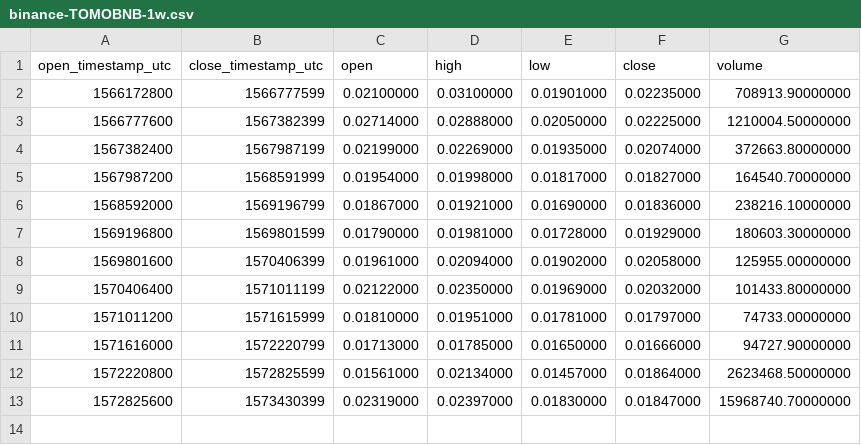
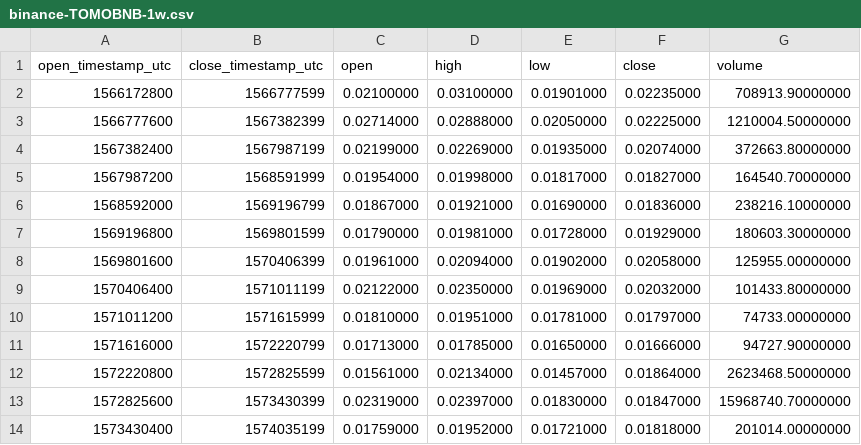
Before and after one commit to cryptobigbro/binance-TOMOBNB, a CSV file: binance-TOMOBNB-1w.csv, drawn as a sheet.

```diff
--- a/binance-TOMOBNB-1w.csv
+++ b/binance-TOMOBNB-1w.csv
@@ -13 +13,2 @@ open_timestamp_utc,close_timestamp_utc,open,high,low,close,volume
 1572825600,1573430399,0.02319000,0.02397000,0.01830000,0.01847000,15968740.70000000
+1573430400,1574035199,0.01759000,0.01952000,0.01721000,0.01818000,201014.00000000
```
Also changed, not shown: binance-TOMOBNB-1d.csv, binance-TOMOBNB-1h.csv.
